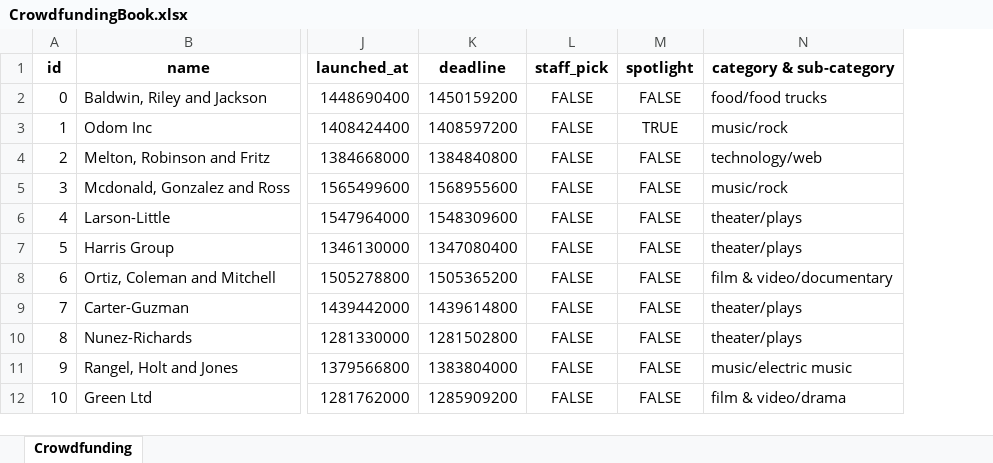
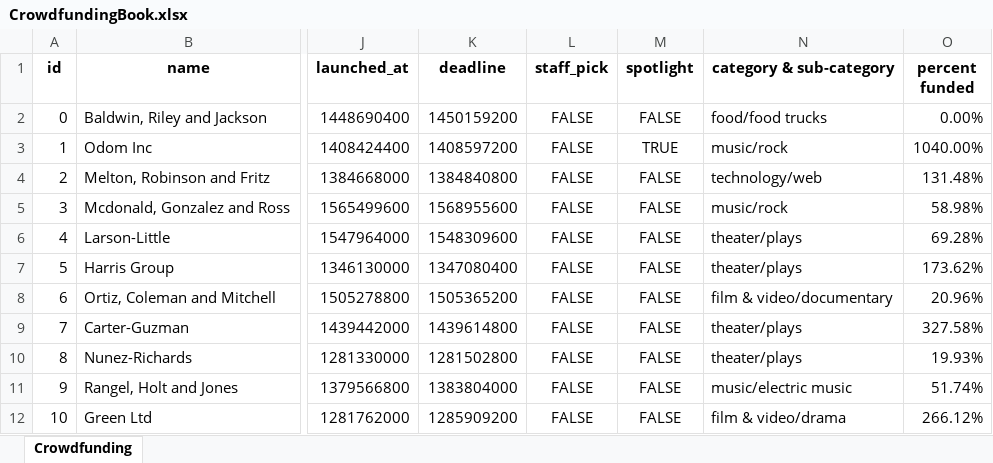
Before and after one commit to rwoodill/excel-challenge, an Excel workbook: Starter/CrowdfundingBook.xlsx, sheet Crowdfunding, drawn as a sheet; only a part is shown, gaps mark what is left out; values as stored, in another font and other column widths than the file's, no borders; conditional formats not drawn; the diff names each change by its address in the sheet, - before the commit and + after, or states it on an @@ line.

Commit message:
adding "percent funded" column

```diff
--- a/Starter/CrowdfundingBook.xlsx (sheet Crowdfunding)
+++ b/Starter/CrowdfundingBook.xlsx (sheet Crowdfunding)
+column O (percent funded), rows 2-12: 0.00% | 1040.00% | 131.48% | 58.98% | 69.28% | 173.62% | 20.96% | 327.58% | 19.93% | 51.74% | 266.12%
```
Also changed, not shown: 1 other file.
